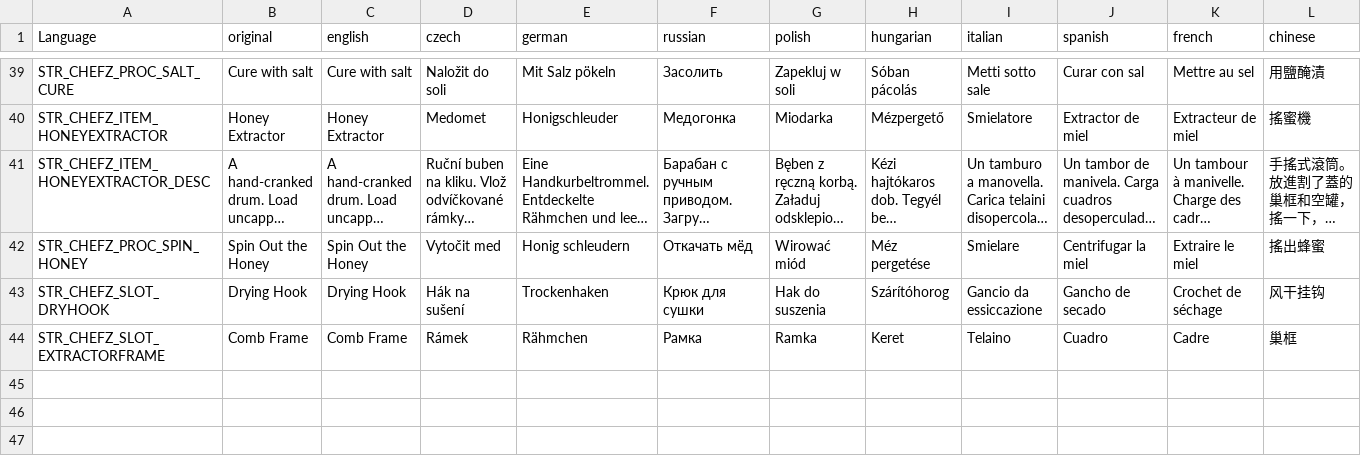
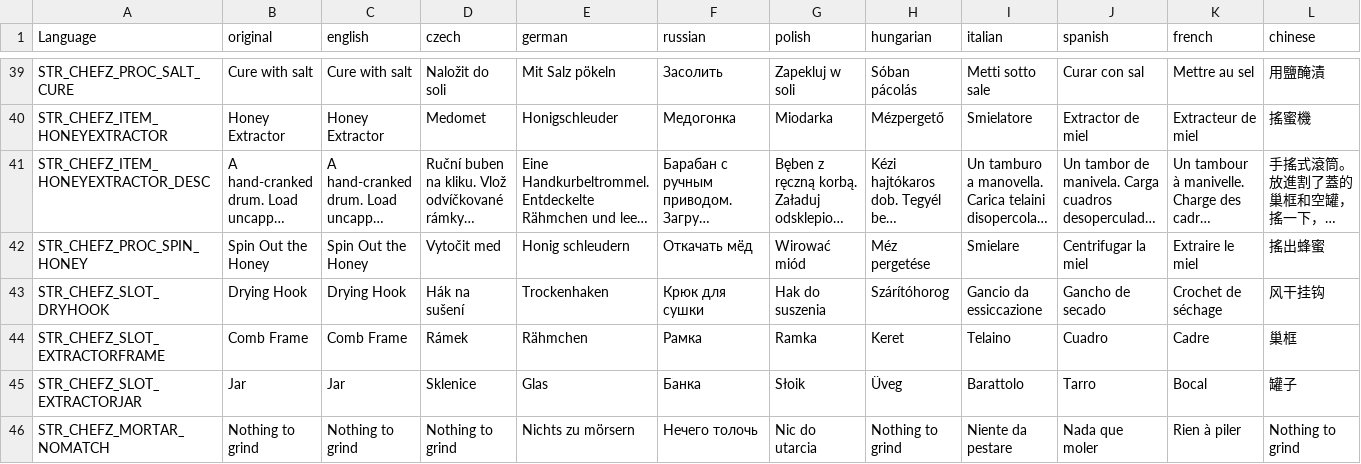
Before and after one commit to Psyern/Psyerns_ChefZ, a CSV file: ChefZ_Core/Addons/ChefZ_Processing/stringtable.csv, drawn as a sheet; only a part is shown, gaps mark what is left out; long unchanged cells end in …; rows hold the shown columns only; the diff covers the shown part only; the diff names each change by its address in the sheet, - before the commit and + after, or states it on an @@ line.

```diff
--- a/ChefZ_Core/Addons/ChefZ_Processing/stringtable.csv
+++ b/ChefZ_Core/Addons/ChefZ_Processing/stringtable.csv
+row 45: STR_CHEFZ_SLOT_EXTRACTORJAR | Jar | Jar | Sklenice | Glas | Банка | Słoik | Üveg | Barattolo | Tarro | Bocal | 罐子
+row 46: STR_CHEFZ_MORTAR_NOMATCH | Nothing to grind | Nothing to grind | Nothing to grind | Nichts zu mörsern | Нечего толочь | Nic do utarcia | Nothing to grind | Niente da pestare | Nada que moler | Rien à piler | Nothing to grind
```
Also changed, not shown: 1 added row and 2 edited cells elsewhere in this file, 18 other files.
